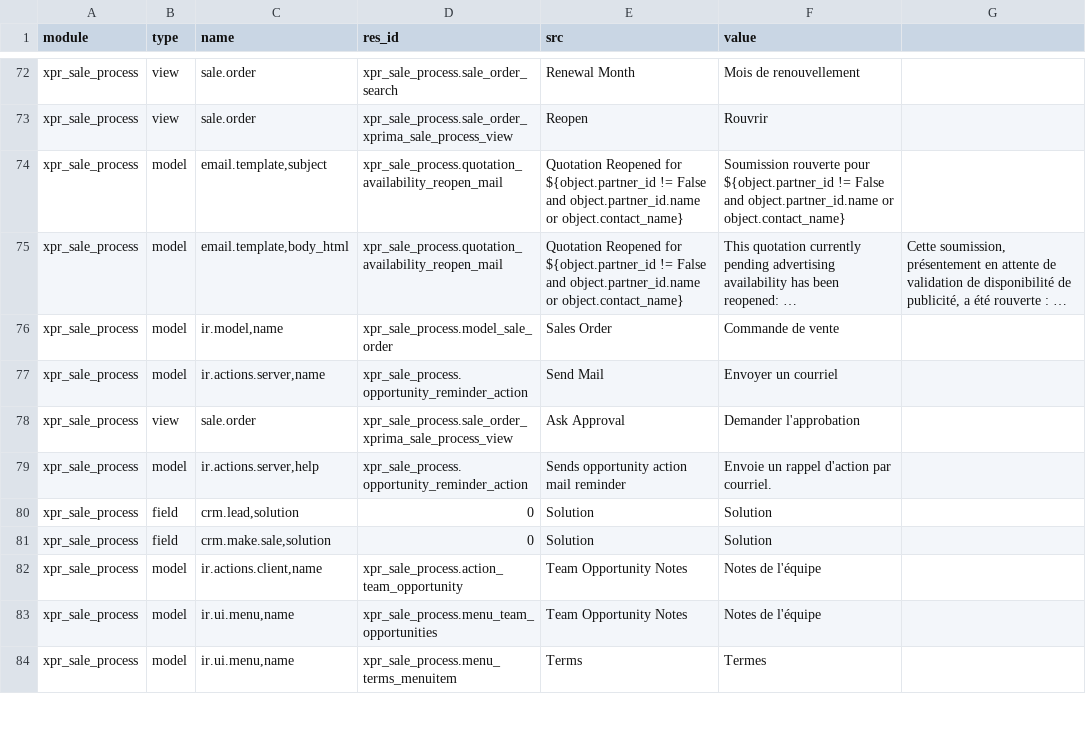
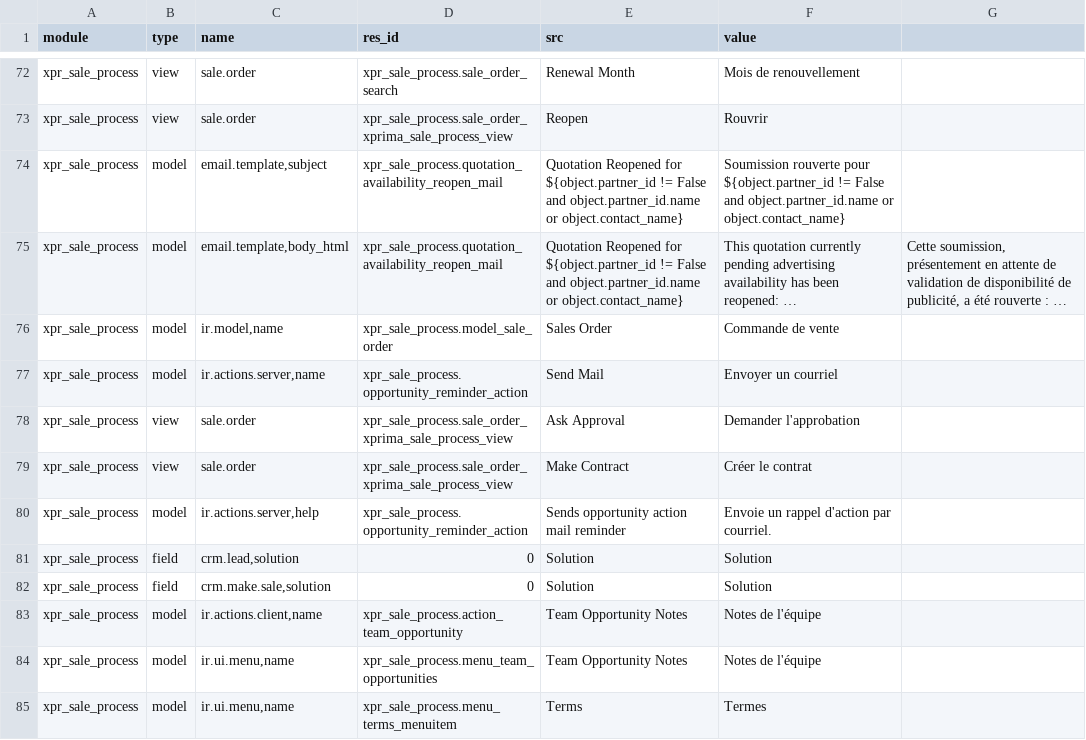
Before and after one commit to Xprima-ERP/odoo_addons, a CSV file: xpr_sale_process/i18n/fr_FR.csv, drawn as a sheet; only a part is shown, gaps mark what is left out; long unchanged cells end in …; the diff names each change by its address in the sheet, - before the commit and + after, or states it on an @@ line.

Commit message:
1763 Pixel Rep can crate contract directly

```diff
--- a/xpr_sale_process/i18n/fr_FR.csv
+++ b/xpr_sale_process/i18n/fr_FR.csv
+row 79: xpr_sale_process | view | sale.order | xpr_sale_process.sale_order_xprima_sale_process_view | Make Contract | Créer le contrat
```
Also changed, not shown: 3 other files.
